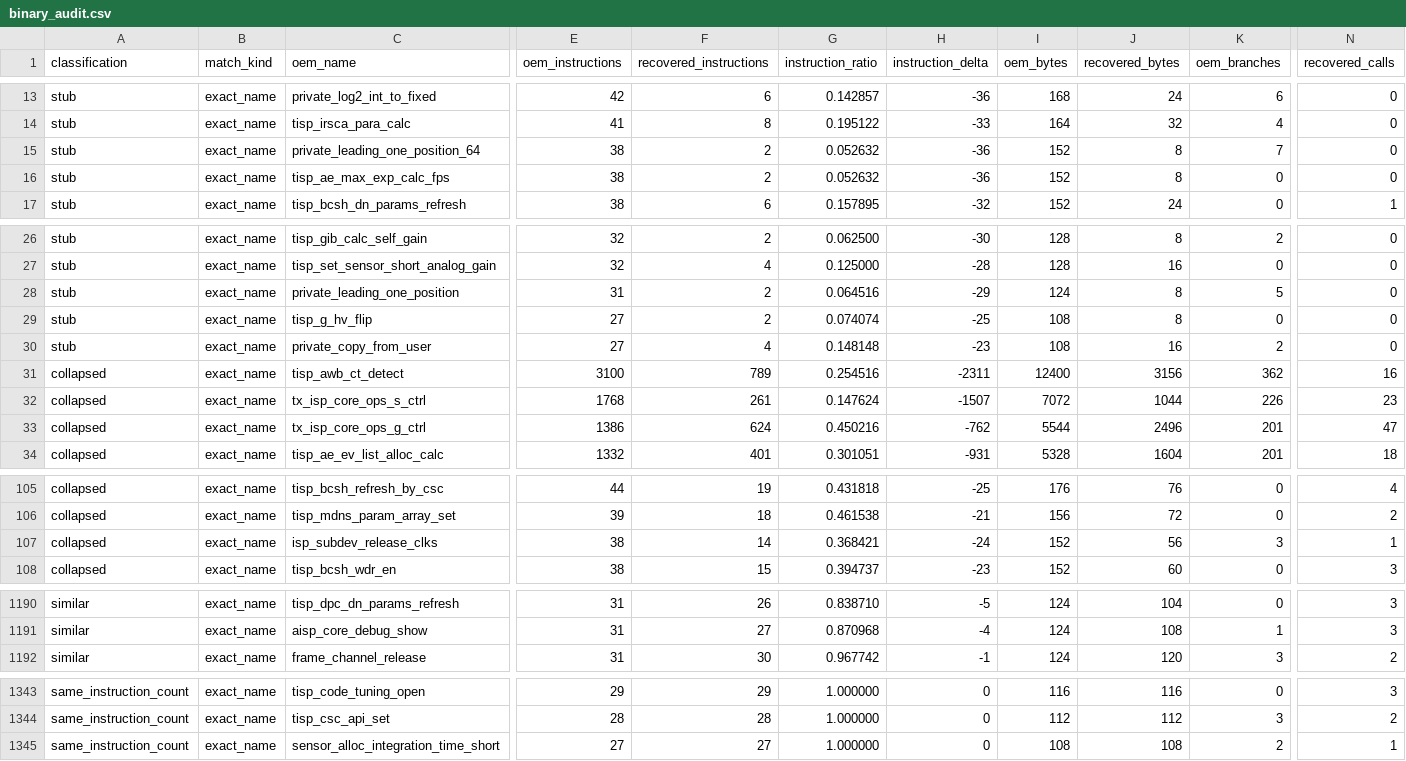
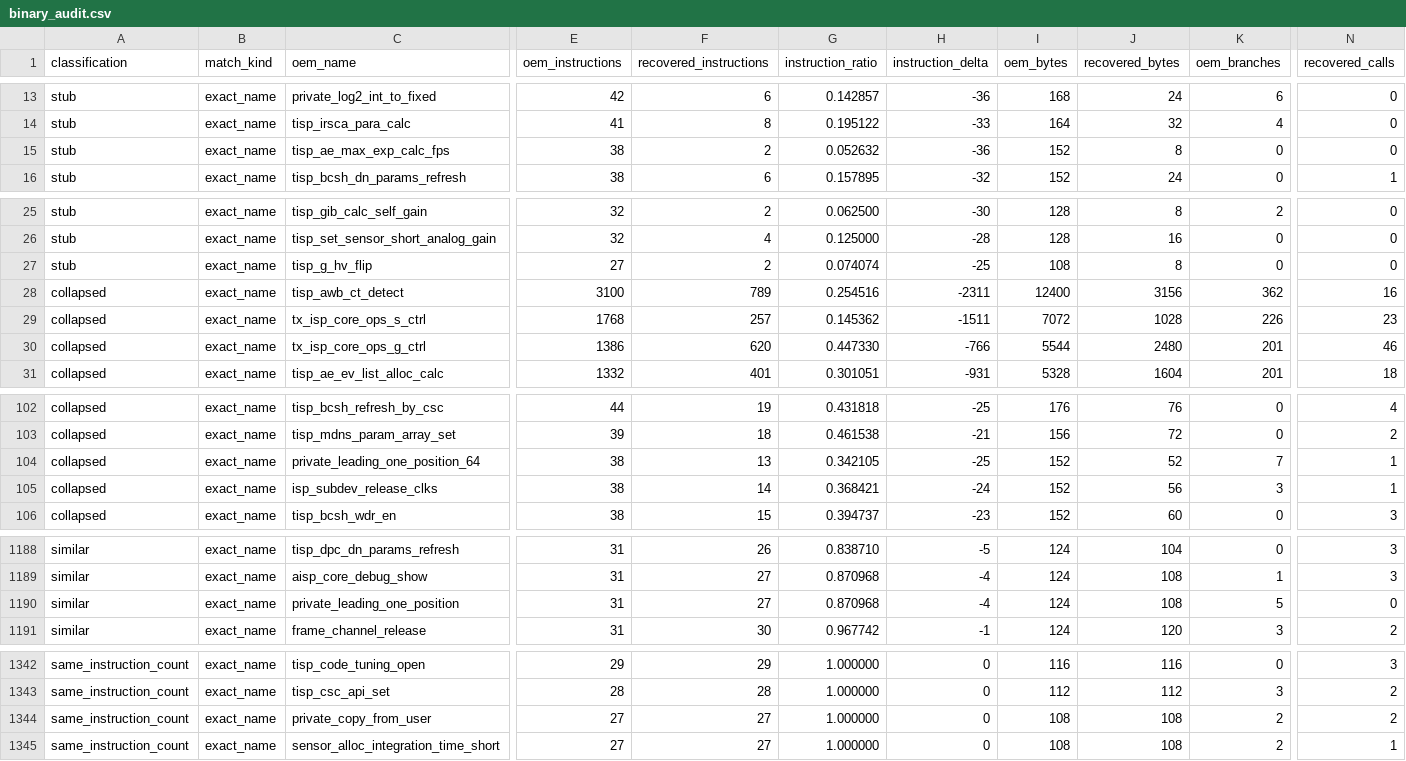
Before and after one commit to opensensor/isp, a CSV file: driver/t41/audit/binary_audit.csv, drawn as a sheet; only a part is shown, gaps mark what is left out; removed rows and columns are numbered as before the commit, all else as after; rows hold the shown columns only; the diff covers the shown part only; the diff names each change by its address in the sheet, - before the commit and + after, or states it on an @@ line.

Commit message:
Restore T41 user copy and leading bit helpers

```diff
--- a/driver/t41/audit/binary_audit.csv
+++ b/driver/t41/audit/binary_audit.csv
-row 15: stub | exact_name | private_leading_one_position_64 | 38 | 2 | 0.052632 | -36 | 152 | 8 | 7 | 0
-row 28: stub | exact_name | private_leading_one_position | 31 | 2 | 0.064516 | -29 | 124 | 8 | 5 | 0
-row 30: stub | exact_name | private_copy_from_user | 27 | 4 | 0.148148 | -23 | 108 | 16 | 2 | 0
-F29 (recovered_instructions): 261
+F29 (recovered_instructions): 257
-G29 (instruction_ratio): 0.147624
+G29 (instruction_ratio): 0.145362
-H29 (instruction_delta): -1507
+H29 (instruction_delta): -1511
-J29 (recovered_bytes): 1044
+J29 (recovered_bytes): 1028
-F30 (recovered_instructions): 624
+F30 (recovered_instructions): 620
-G30 (instruction_ratio): 0.450216
+G30 (instruction_ratio): 0.447330
-H30 (instruction_delta): -762
+H30 (instruction_delta): -766
-J30 (recovered_bytes): 2496
+J30 (recovered_bytes): 2480
-N30 (recovered_calls): 47
+N30 (recovered_calls): 46
+row 104: collapsed | exact_name | private_leading_one_position_64 | 38 | 13 | 0.342105 | -25 | 152 | 52 | 7 | 1
+row 1190: similar | exact_name | private_leading_one_position | 31 | 27 | 0.870968 | -4 | 124 | 108 | 5 | 0
+row 1344: same_instruction_count | exact_name | private_copy_from_user | 27 | 27 | 1.000000 | 0 | 108 | 108 | 2 | 2
```
Also changed, not shown: 17 edited cells elsewhere in this file, 4 other files.
